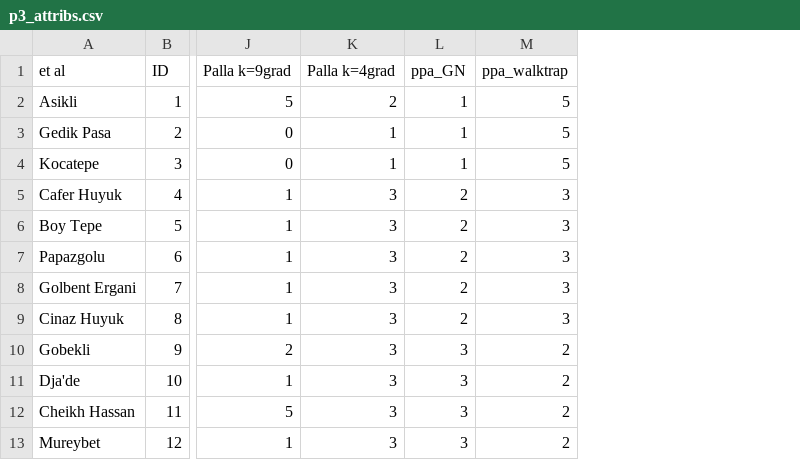
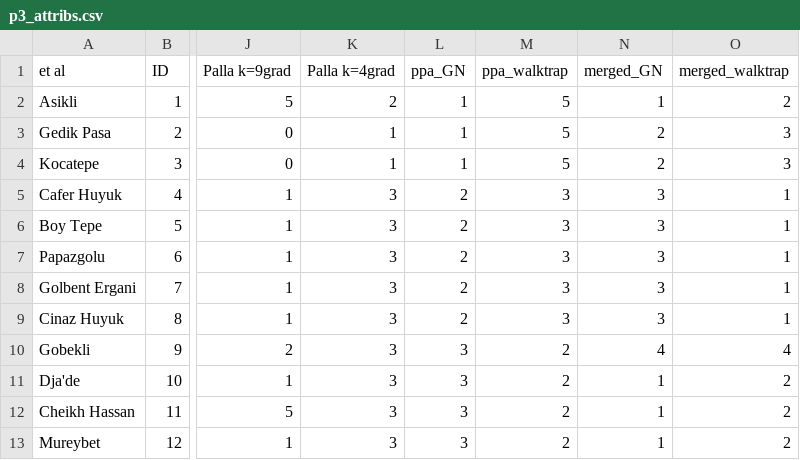
Before and after one commit to zackbatist/MA-Preliminary-Analyses, a CSV file: End of February/P3/p3_attribs.csv, drawn as a sheet; only a part is shown, gaps mark what is left out; the diff names each change by its address in the sheet, - before the commit and + after, or states it on an @@ line.

Commit message:
Tried to delve into a section of the network but ended up overthinking a bit and needed to take a break. Also realized that I need to merge the Bingol A and Nemrut Dag fields. Need to also work on a better naming scheme, can't continue with all these underscores.

```diff
--- a/End of February/P3/p3_attribs.csv
+++ b/End of February/P3/p3_attribs.csv
+column N (merged_GN), rows 2-13: 1 | 2 | 2 | 3 | 3 | 3 | 3 | 3 | 4 | 1 | 1 | 1
+column O (merged_walktrap), rows 2-13: 2 | 3 | 3 | 1 | 1 | 1 | 1 | 1 | 4 | 2 | 2 | 2
```
Also changed, not shown: 13 other files.
